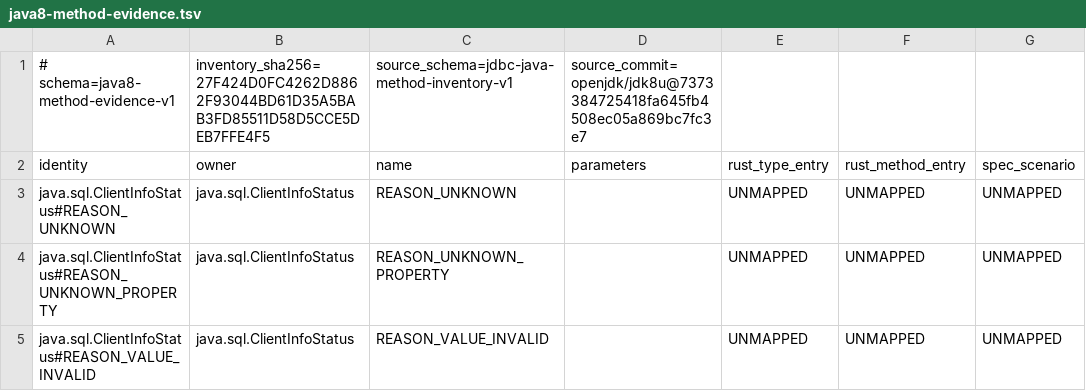
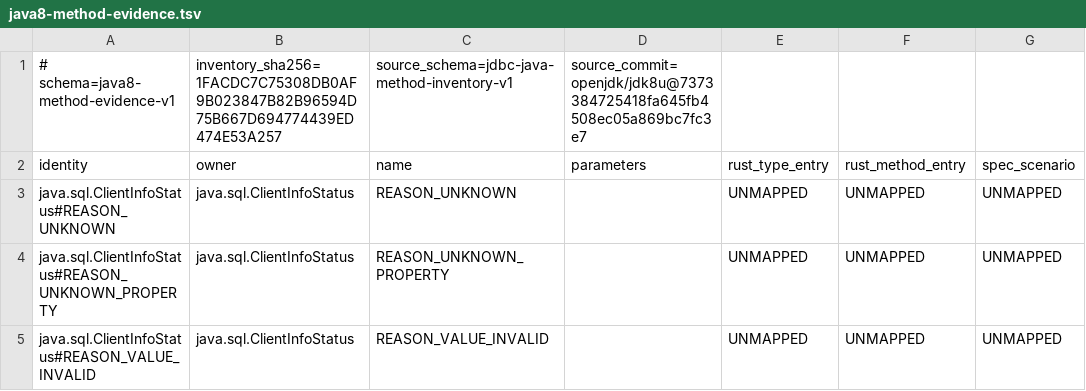
Before and after one commit to easy-4-rust/druid-rust, a TSV file: docs/verification/rdbc-first/java8-method-evidence.tsv, drawn as a sheet; only a part is shown; the diff names each change by its address in the sheet, - before the commit and + after, or states it on an @@ line.

Commit message:
fix(verification): canonicalize frozen Java inventory bytes

```diff
--- a/docs/verification/rdbc-first/java8-method-evidence.tsv
+++ b/docs/verification/rdbc-first/java8-method-evidence.tsv
-B1: inventory_sha256=27F424D0FC4262D8862F93044BD61D35A5BAB3FD85511D58D5CCE5DEB7FFE4F5
+B1: inventory_sha256=1FACDC7C75308DB0AF9B023847B82B96594D75B667D694774439ED474E53A257
```
Also changed, not shown: 19 other files.
